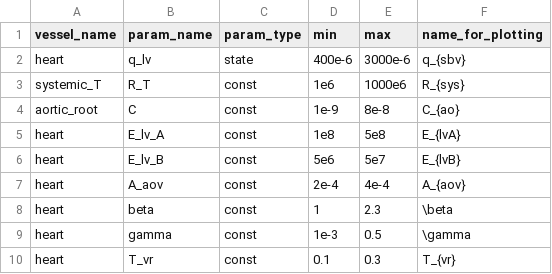
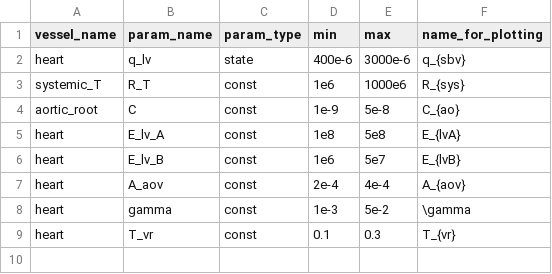
Before and after one commit to FinbarArgus/circulatory_autogen, a CSV file: resources/3compartment_params_for_id.csv, drawn as a sheet.

```diff
--- a/resources/3compartment_params_for_id.csv
+++ b/resources/3compartment_params_for_id.csv
@@ -3,8 +3,7 @@ heart,                        q_lv,             state,       400e-6,     3000e-6
 systemic_T,                   R_T,              const,       1e6,        1000e6,   R_{sys}
-aortic_root,                  C,                const,       1e-9,       8e-8,     C_{ao}
+aortic_root,                  C,                const,       1e-9,       5e-8,     C_{ao}
 heart,                        E_lv_A,           const,       1e8,        5e8,      E_{lvA}
-heart,                        E_lv_B,           const,       5e6,        5e7,      E_{lvB}
+heart,                        E_lv_B,           const,       1e6,        5e7,      E_{lvB}
 heart,                        A_aov,            const,       2e-4,       4e-4,     A_{aov}
-heart,                        beta,             const,       1,          2.3,      \beta
-heart,                        gamma,            const,       1e-3,       0.5,      \gamma
+heart,                        gamma,            const,       1e-3,       5e-2,     \gamma
 heart,                        T_vr,             const,       0.1,        0.3,      T_{vr}
```
Also changed, not shown: resources/3compartment_parameters.csv, 4 other files.
